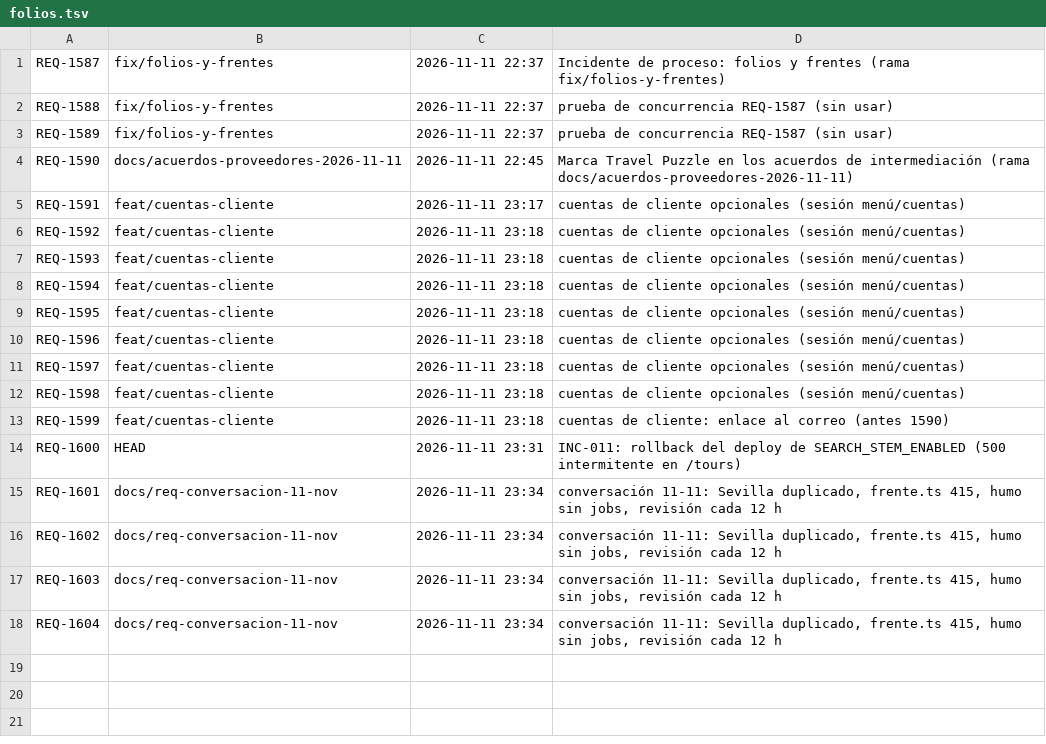
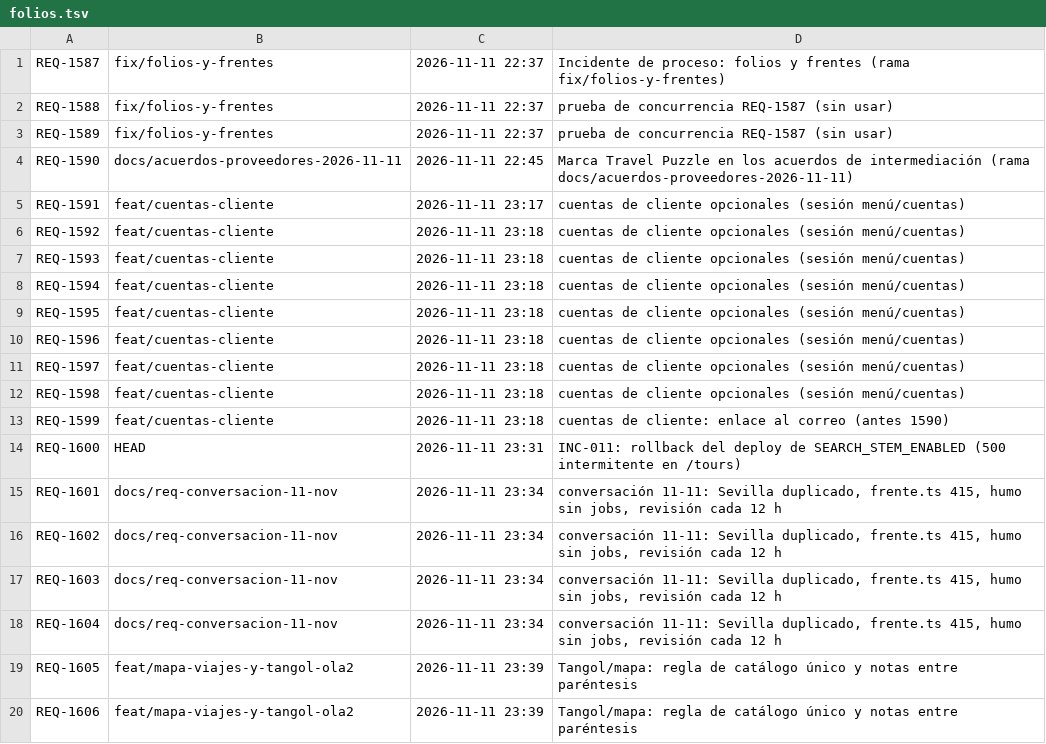
Before and after one commit to adrianrodvarmxb-cloud/travel-puzzle-web, a TSV file: folios.tsv, drawn as a sheet.

```diff
--- a/folios.tsv
+++ b/folios.tsv
@@ -18 +18,3 @@ REQ-1603	docs/req-conversacion-11-nov	2026-11-11 23:34	conversación 11-11: Sevi
 REQ-1604	docs/req-conversacion-11-nov	2026-11-11 23:34	conversación 11-11: Sevilla duplicado, frente.ts 415, humo sin jobs, revisión cada 12 h
+REQ-1605	feat/mapa-viajes-y-tangol-ola2	2026-11-11 23:39	Tangol/mapa: regla de catálogo único y notas entre paréntesis
+REQ-1606	feat/mapa-viajes-y-tangol-ola2	2026-11-11 23:39	Tangol/mapa: regla de catálogo único y notas entre paréntesis
```
